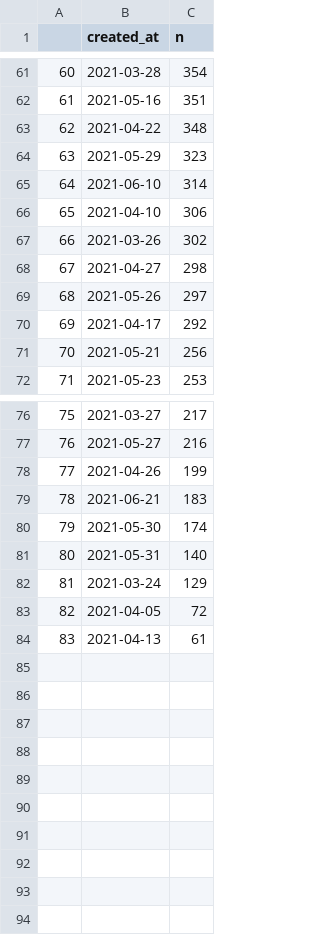
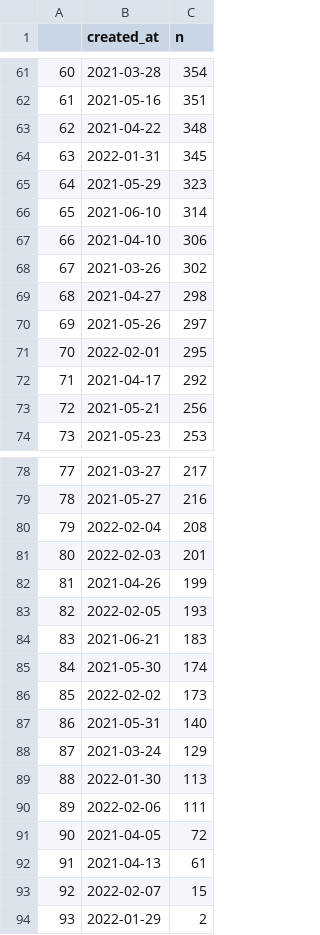
Before and after one commit to adamoxford/mgtweets, a CSV file: dayTweets.csv, drawn as a sheet; only a part is shown, gaps mark what is left out; addresses are those after the commit; the diff names each change by its address in the sheet, - before the commit and + after, or states it on an @@ line.

Commit message:
7 feb

```diff
--- a/dayTweets.csv
+++ b/dayTweets.csv
+row 64: 63 | 2022-01-31 | 345
@@ column A renumbered between rows 65 and 92 @@
+row 71: 70 | 2022-02-01 | 295
+row 80: 79 | 2022-02-04 | 208
+row 81: 80 | 2022-02-03 | 201
+row 83: 82 | 2022-02-05 | 193
+row 86: 85 | 2022-02-02 | 173
+row 89: 88 | 2022-01-30 | 113
+row 90: 89 | 2022-02-06 | 111
+row 93: 92 | 2022-02-07 | 15
+row 94: 93 | 2022-01-29 | 2
```
